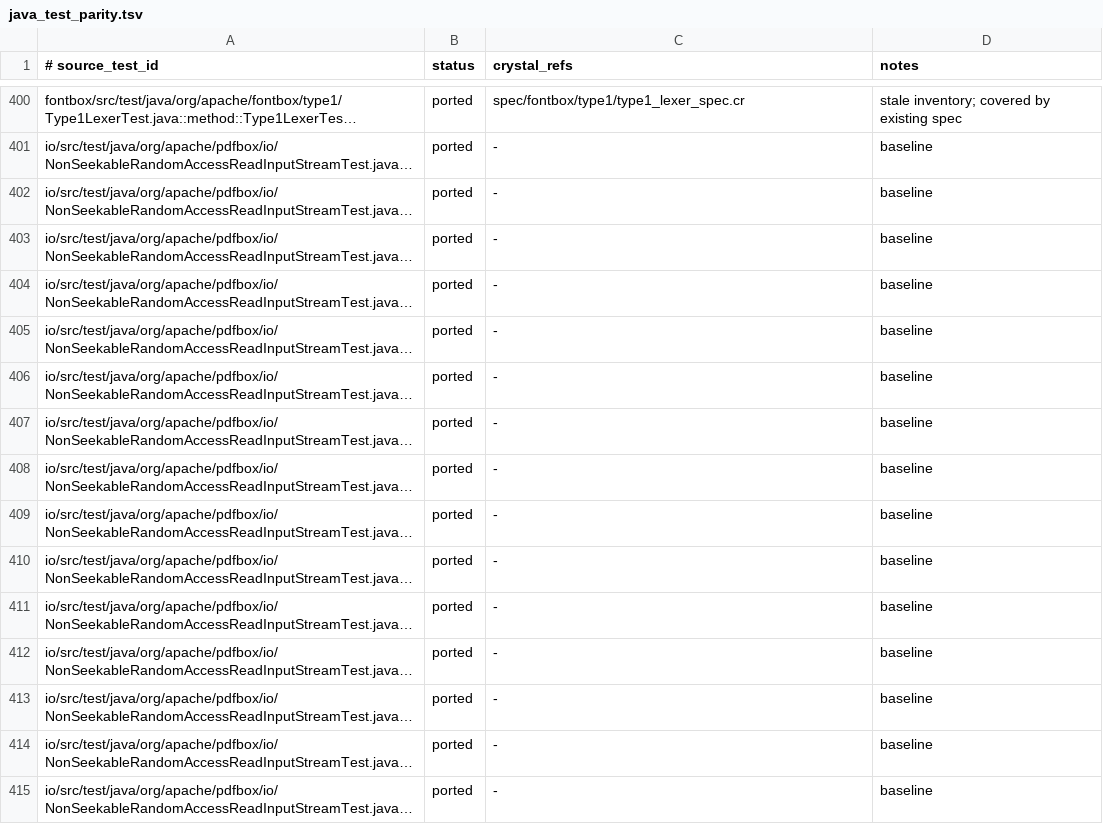
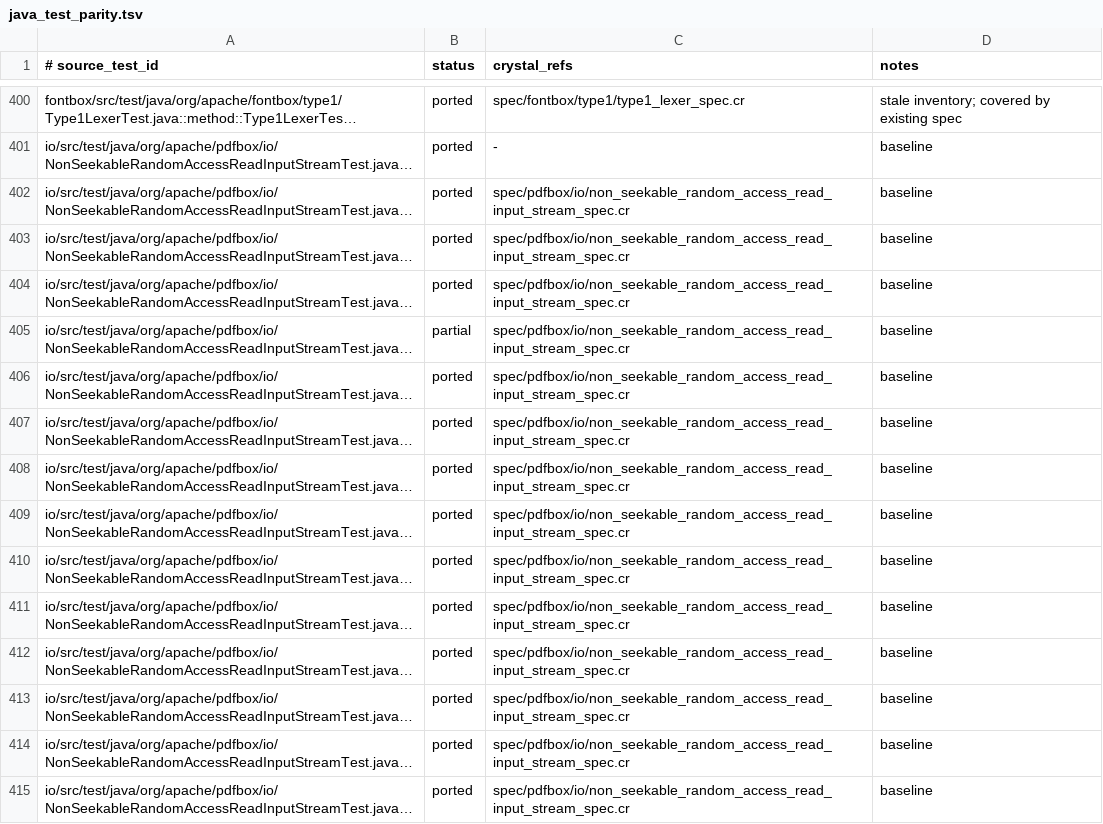
Before and after one commit to dsisnero/pdfbox, a TSV file: plans/inventory/java_test_parity.tsv, drawn as a sheet; only a part is shown, gaps mark what is left out; long unchanged cells end in …; the diff covers the shown part only; the diff names each change by its address in the sheet, - before the commit and + after, or states it on an @@ line.

Commit message:
Port pdfbox-io ScratchFile and IOUtils, drop stale placeholders
- MemoryUsageSetting (main-memory-only / temp-file-only).
- ScratchFile + ScratchFileBuffer: Java seek semantics (negative ->
  IO::Error, past size -> IO::EOFError), eof?, closed?, create_view raises
  UnsupportedOperationError, ScratchFile#close closes live buffers.
- IOUtils#populateBuffer -> Pdfbox::IO::Utils.populate_buffer.

Tests first (red-green): ScratchFileBufferTest (7) and TestIOUtils (1) in
spec/pdfbox/io/scratch_file_buffer_spec.cr and io_utils_spec.cr.

Removed the auto-generated spec/porting/pdfbox-6req_spec.cr, whose 89 empty
placeholders covered the 10 pdfbox-io test classes already exercised by the
real spec/pdfbox/io/* suites; repointed the inventory (testPDFBOX5111/5158/
5764 stay partial — documented network/temp-file/ByteBuffer skips).

Gates: format clean, ameba 516 files / 0 failures, crystal spec 2164
examples / 0 failures (89 vacuous placeholders removed, 8 real added).

```diff
--- a/plans/inventory/java_test_parity.tsv
+++ b/plans/inventory/java_test_parity.tsv
-C402:C415 (crystal_refs): -
+C402:C415 (crystal_refs): spec/pdfbox/io/non_seekable_random_access_read_input_stream_spec.cr
-B405 (status): ported
+B405 (status): partial
```
Also changed, not shown: 79 edited cells elsewhere in this file, 8 other files.
